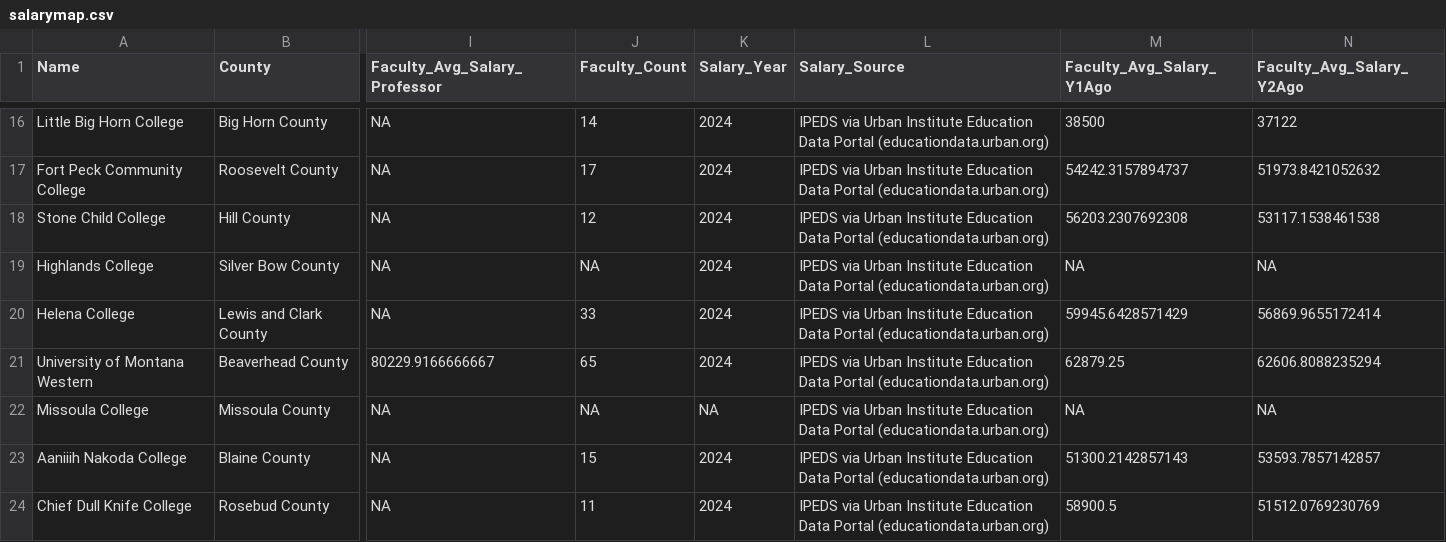
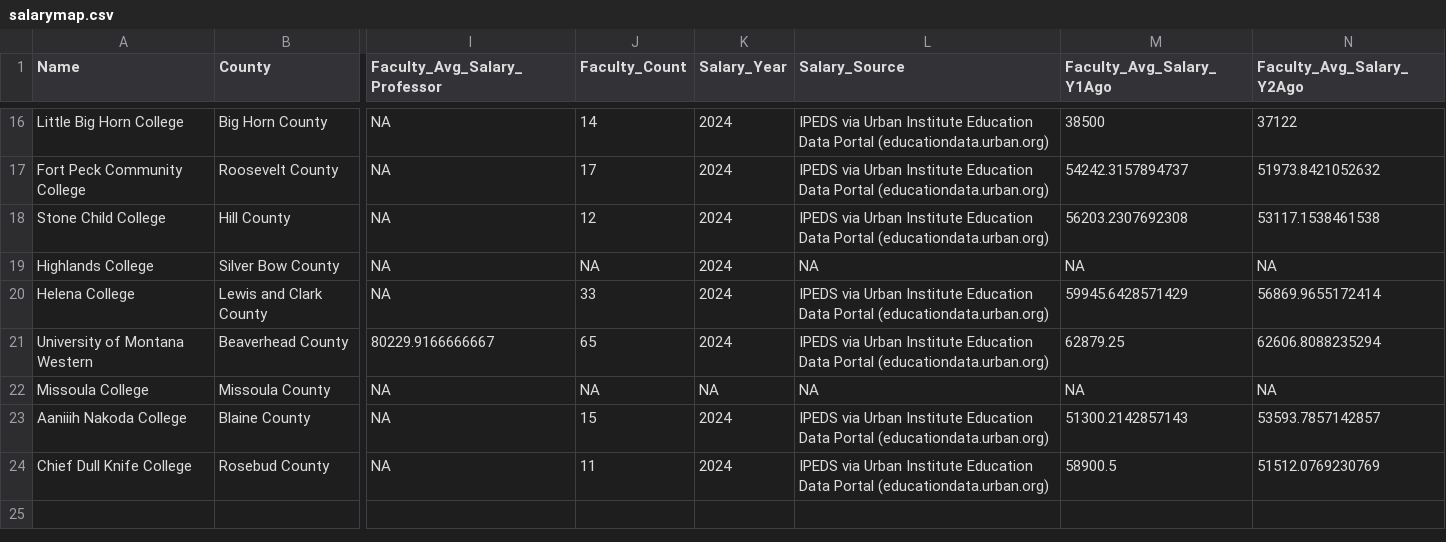
Before and after one commit to bostickmike/Montana-Education-Jobs-Dashboard, a CSV file: Mt_Ed_Jobs/salarymap.csv, drawn as a sheet; only a part is shown, gaps mark what is left out; the diff names each change by its address in the sheet, - before the commit and + after, or states it on an @@ line.

```diff
--- a/Mt_Ed_Jobs/salarymap.csv
+++ b/Mt_Ed_Jobs/salarymap.csv
-L19 (Salary_Source): IPEDS via Urban Institute Education Data Portal (educationdata.urban.org)
+L19 (Salary_Source): NA
-L22 (Salary_Source): IPEDS via Urban Institute Education Data Portal (educationdata.urban.org)
+L22 (Salary_Source): NA
```
Also changed, not shown: Mt_Ed_Jobs/salarymap2.csv, 3 other files.
